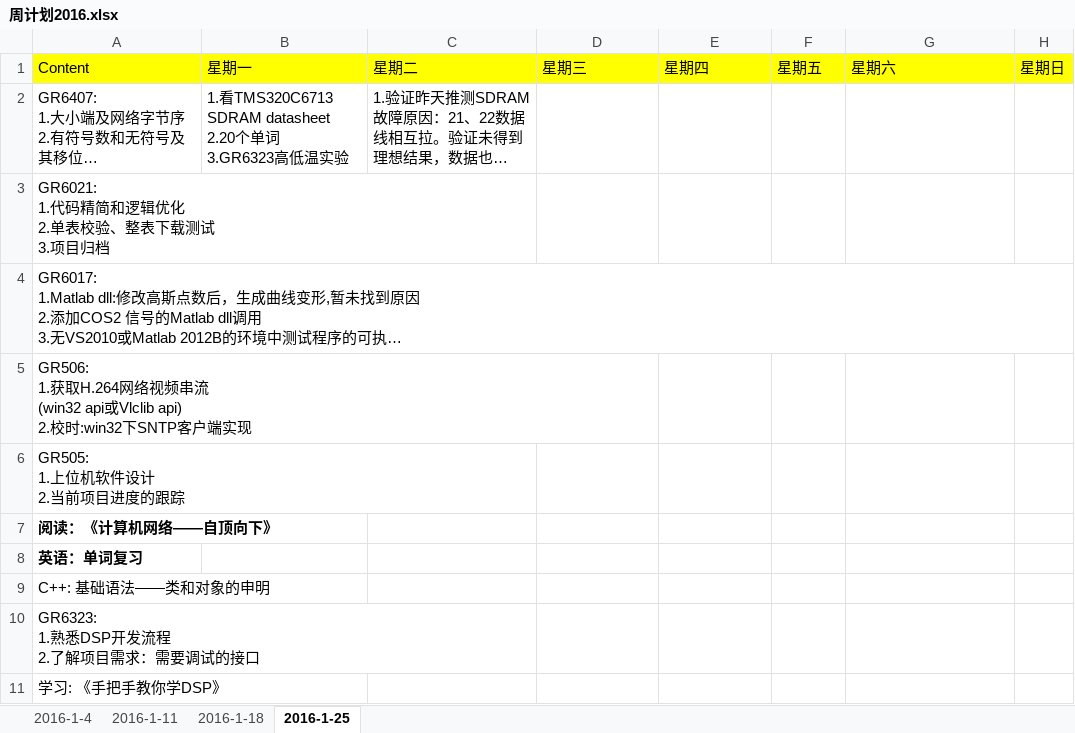
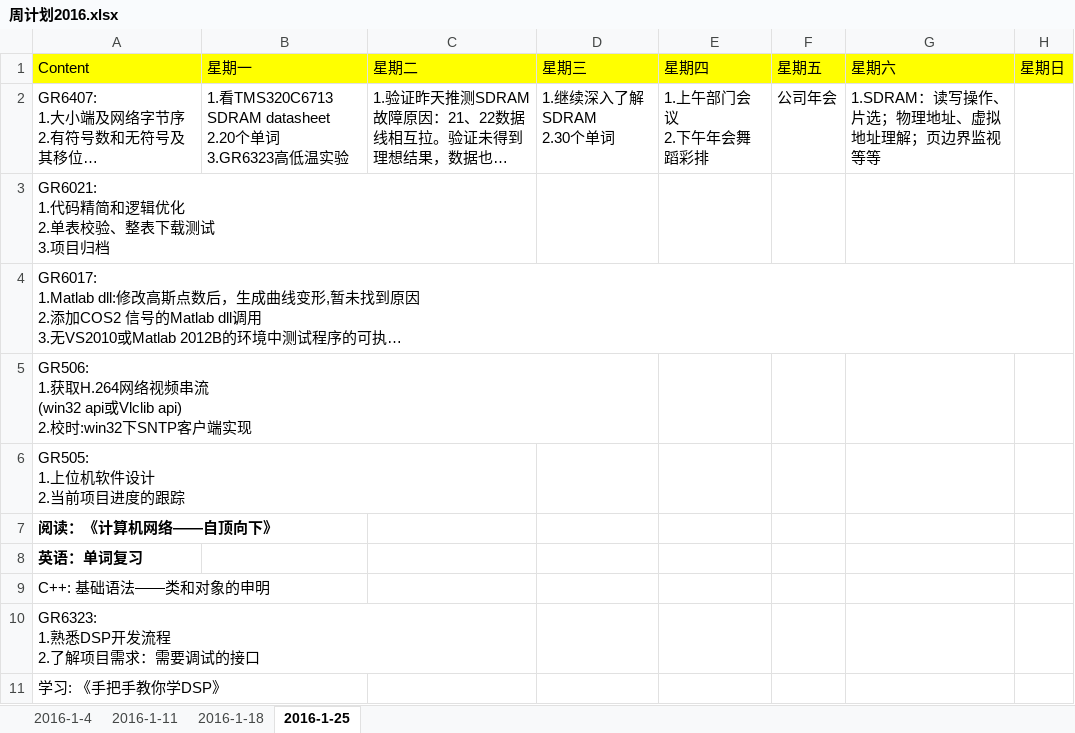
Before and after one commit to OOCC/PlanGIt, an Excel workbook: 周计划2016.xlsx, sheet 2016-1-25, drawn as a sheet; long unchanged cells end in …; values as stored, in another font and other column widths than the file's, no borders; conditional formats not drawn; ↵ is a line break in a cell; the diff names each change by its address in the sheet, - before the commit and + after, or states it on an @@ line.

```diff
--- a/周计划2016.xlsx (sheet 2016-1-25)
+++ b/周计划2016.xlsx (sheet 2016-1-25)
-D2 (星期三): (empty)
+D2 (星期三): 1.继续深入了解SDRAM ↵ 2.30个单词
-E2 (星期四): (empty)
+E2 (星期四): 1.上午部门会议 ↵ 2.下午年会舞蹈彩排
-F2 (星期五): (empty)
+F2 (星期五): 公司年会
-G2 (星期六): (empty)
+G2 (星期六): 1.SDRAM：读写操作、片选；物理地址、虚拟地址理解；页边界监视等等
```
Also changed, not shown: 学习计划每日进展.xlsx.
